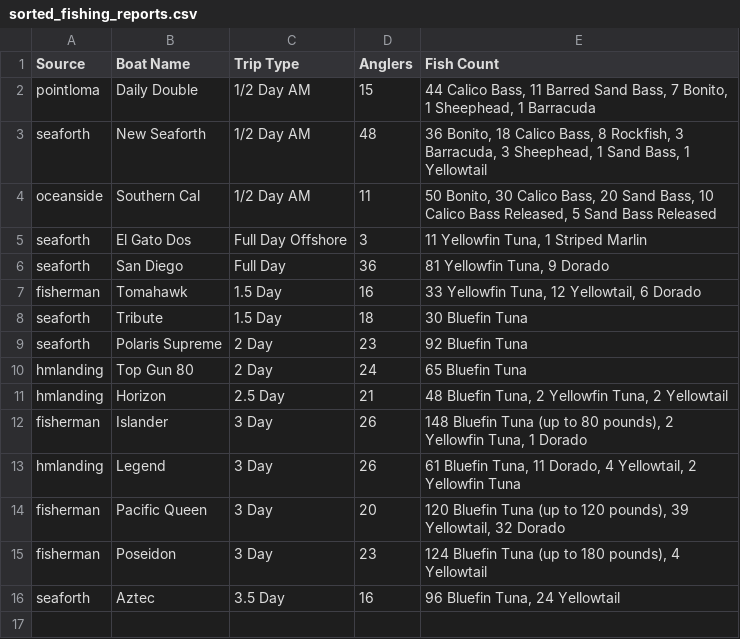
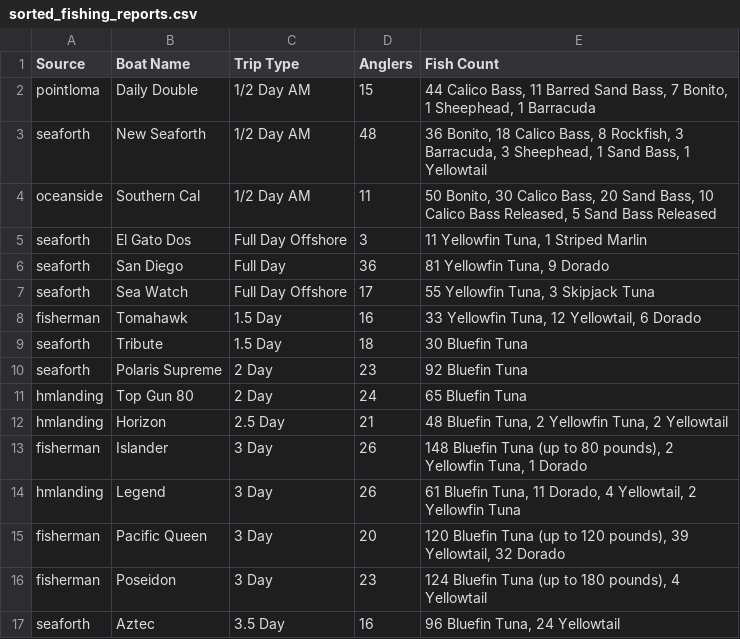
Before and after one commit to hdehaini/Fishing_Reports, a CSV file: database/sorted_fishing_reports.csv, drawn as a sheet; the diff names each change by its address in the sheet, - before the commit and + after, or states it on an @@ line.

```diff
--- a/database/sorted_fishing_reports.csv
+++ b/database/sorted_fishing_reports.csv
+row 7: seaforth | Sea Watch | Full Day Offshore | 17 | 55 Yellowfin Tuna, 3 Skipjack Tuna
```
Also changed, not shown: database/reports_history.csv, 1 other file.
